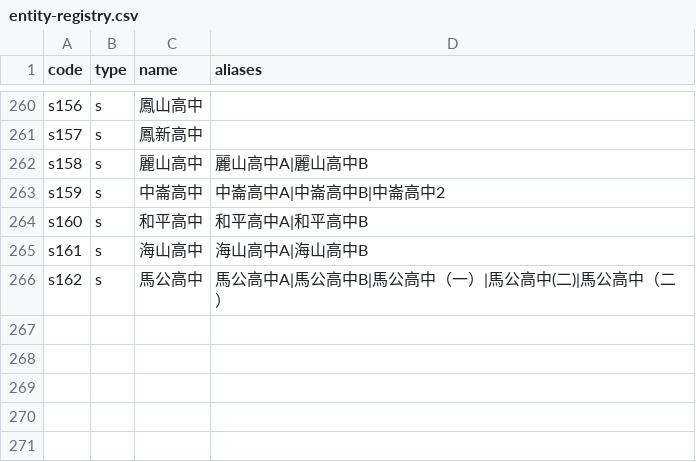
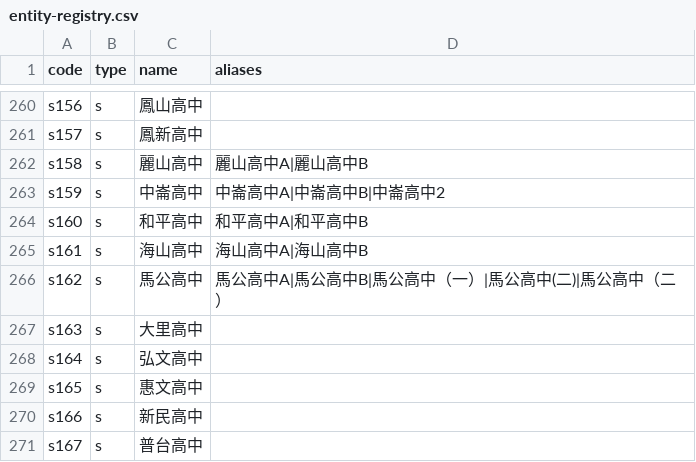
Before and after one commit to macrokernel3000/opendebate, a CSV file: data/entity-registry.csv, drawn as a sheet; only a part is shown, gaps mark what is left out; the diff names each change by its address in the sheet, - before the commit and + after, or states it on an @@ line.

```diff
--- a/data/entity-registry.csv
+++ b/data/entity-registry.csv
+row 267: s163 | s | 大里高中
+row 268: s164 | s | 弘文高中
+row 269: s165 | s | 惠文高中
+row 270: s166 | s | 新民高中
+row 271: s167 | s | 普台高中
```
Also changed, not shown: 6 other files.
